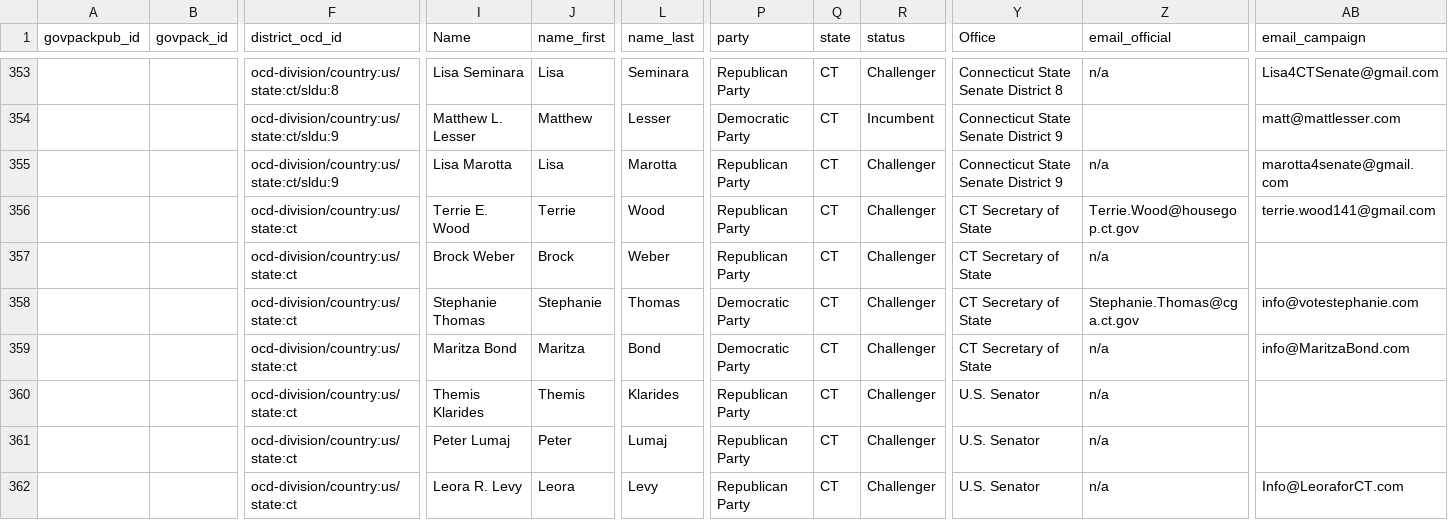
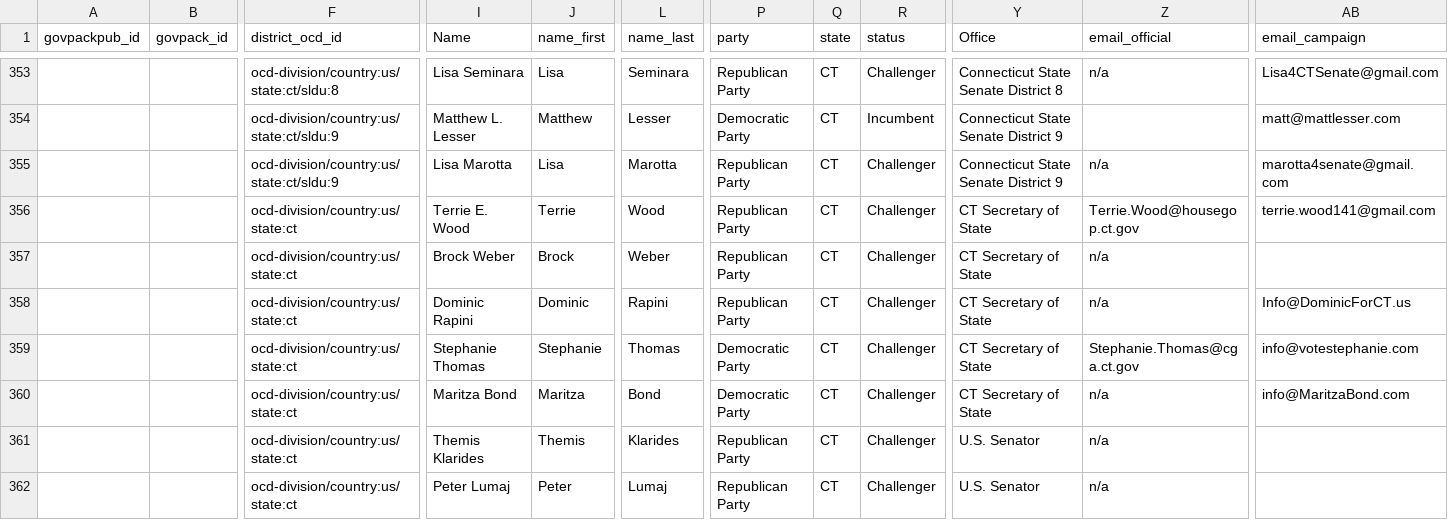
Before and after one commit to Snebula11/oklahama-cleaner, a CSV file: data/CT/ct_output.csv, drawn as a sheet; only a part is shown, gaps mark what is left out; the shorter side is filled out with more unchanged rows; rows hold the shown columns only; the diff names each change by its address in the sheet, - before the commit and + after, or states it on an @@ line.

```diff
--- a/data/CT/ct_output.csv
+++ b/data/CT/ct_output.csv
+row 358:  |  | ocd-division/country:us/state:ct | Dominic Rapini | Dominic | Rapini | Republican Party | CT | Challenger | CT Secretary of State | n/a | Info@DominicForCT.us
```
Also changed, not shown: data/CA/ca_output.csv, data/DE/de_output.csv, 33 other files.
